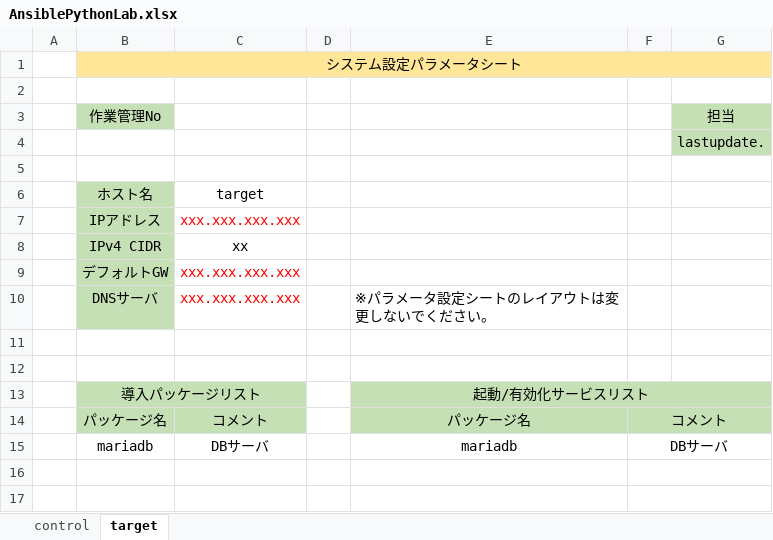
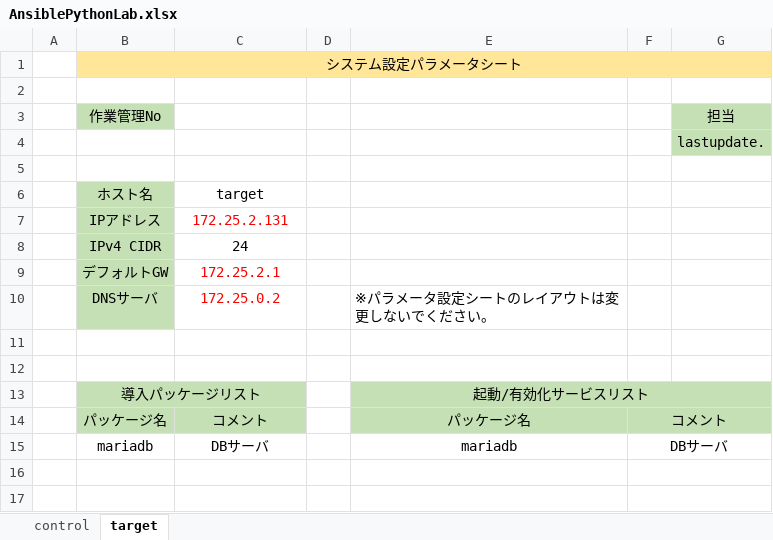
Before and after one commit to toshiyukioonishi/ansible-python, an Excel workbook: 2/lab/AnsiblePythonLab.xlsx, sheet target, drawn as a sheet; only a part is shown; values as stored, in another font and other column widths than the file's, no borders; the diff names each change by its address in the sheet, - before the commit and + after, or states it on an @@ line.

```diff
--- a/2/lab/AnsiblePythonLab.xlsx (sheet target)
+++ b/2/lab/AnsiblePythonLab.xlsx (sheet target)
-C7: xxx.xxx.xxx.xxx
+C7: 172.25.2.131
-C8: xx
+C8: 24
-C9: xxx.xxx.xxx.xxx
+C9: 172.25.2.1
-C10: xxx.xxx.xxx.xxx
+C10: 172.25.0.2
```
Also changed, not shown: sheet control, 3 other files.
